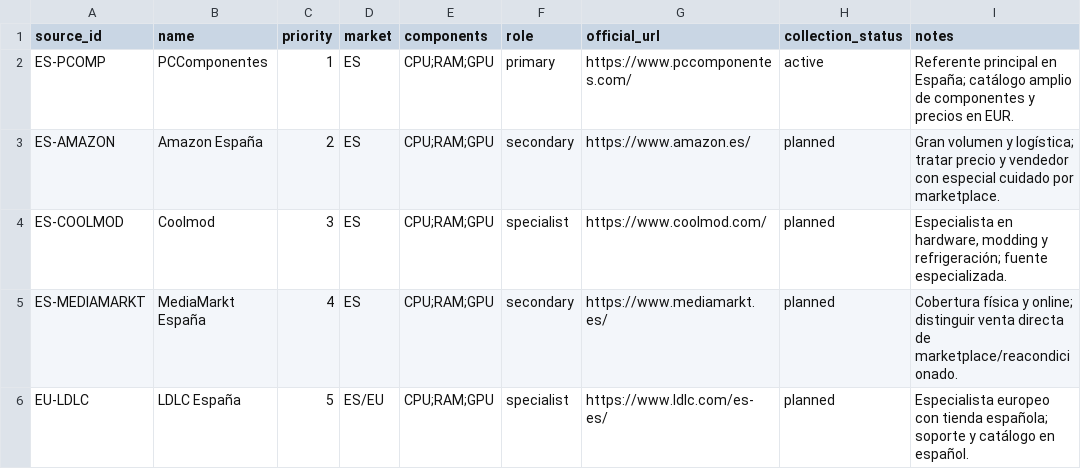
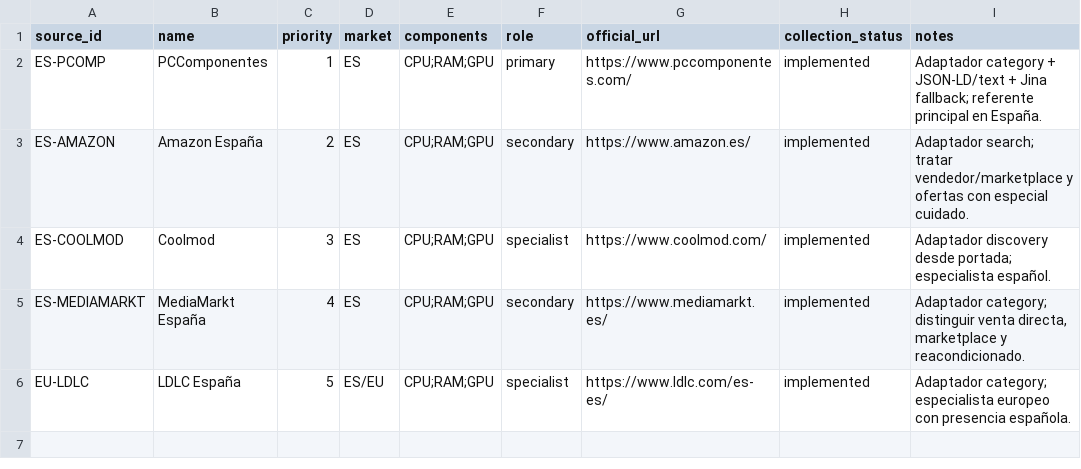
Before and after one commit to robertosantosx2/LEONES, a CSV file: data/hardware/price_sources.csv, drawn as a sheet.

Commit message:
feat: mark all configured price source adapters as implemented

```diff
--- a/data/hardware/price_sources.csv
+++ b/data/hardware/price_sources.csv
@@ -1,6 +1,6 @@
 source_id,name,priority,market,components,role,official_url,collection_status,notes
-ES-PCOMP,PCComponentes,1,ES,"CPU;RAM;GPU",primary,https://www.pccomponentes.com/,active,"Referente principal en España; catálogo amplio de componentes y precios en EUR."
-ES-AMAZON,Amazon España,2,ES,"CPU;RAM;GPU",secondary,https://www.amazon.es/,planned,"Gran volumen y logística; tratar precio y vendedor con especial cuidado por marketplace."
-ES-COOLMOD,Coolmod,3,ES,"CPU;RAM;GPU",specialist,https://www.coolmod.com/,planned,"Especialista en hardware, modding y refrigeración; fuente especializada."
-ES-MEDIAMARKT,MediaMarkt España,4,ES,"CPU;RAM;GPU",secondary,https://www.mediamarkt.es/,planned,"Cobertura física y online; distinguir venta directa de marketplace/reacondicionado."
-EU-LDLC,LDLC España,5,ES/EU,"CPU;RAM;GPU",specialist,https://www.ldlc.com/es-es/,planned,"Especialista europeo con tienda española; soporte y catálogo en español."
+ES-PCOMP,PCComponentes,1,ES,"CPU;RAM;GPU",primary,https://www.pccomponentes.com/,implemented,"Adaptador category + JSON-LD/text + Jina fallback; referente principal en España."
+ES-AMAZON,Amazon España,2,ES,"CPU;RAM;GPU",secondary,https://www.amazon.es/,implemented,"Adaptador search; tratar vendedor/marketplace y ofertas con especial cuidado."
+ES-COOLMOD,Coolmod,3,ES,"CPU;RAM;GPU",specialist,https://www.coolmod.com/,implemented,"Adaptador discovery desde portada; especialista español."
+ES-MEDIAMARKT,MediaMarkt España,4,ES,"CPU;RAM;GPU",secondary,https://www.mediamarkt.es/,implemented,"Adaptador category; distinguir venta directa, marketplace y reacondicionado."
+EU-LDLC,LDLC España,5,ES/EU,"CPU;RAM;GPU",specialist,https://www.ldlc.com/es-es/,implemented,"Adaptador category; especialista europeo con presencia española."
```
